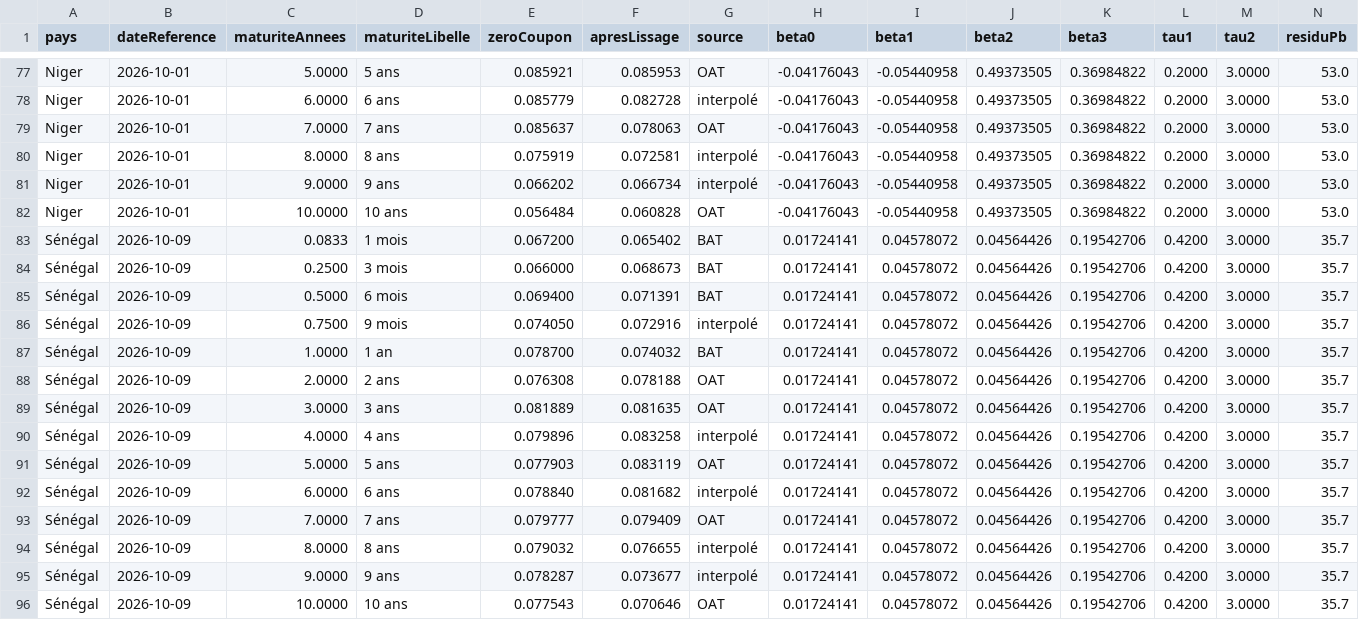
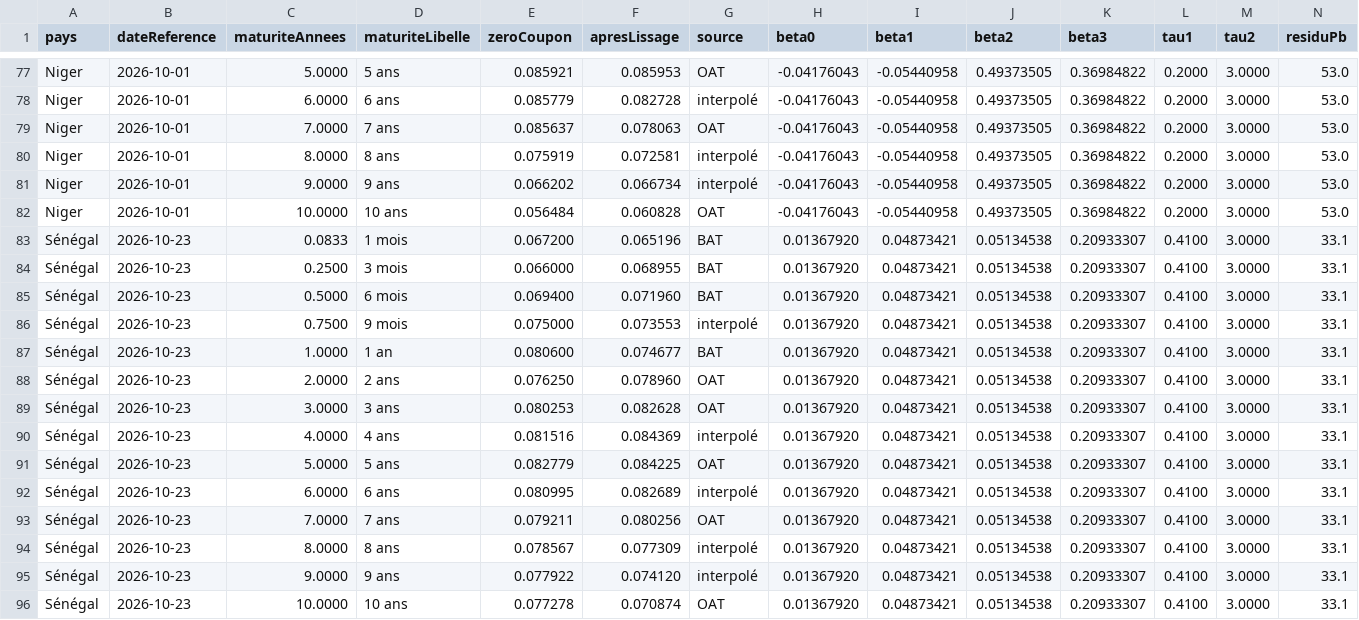
Before and after one commit to gerko-dev/azimutfinance, a CSV file: data/umoa-courbes-taux.csv, drawn as a sheet; only a part is shown, gaps mark what is left out; the diff covers the shown part only.

```diff
--- a/data/umoa-courbes-taux.csv
+++ b/data/umoa-courbes-taux.csv
@@ -82,15 +82,15 @@ Niger;2026-10-01;9.0000;9 ans;0.066202;0.066734;interpolé;-0.04176043;-0.054409
 Niger;2026-10-01;10.0000;10 ans;0.056484;0.060828;OAT;-0.04176043;-0.05440958;0.49373505;0.36984822;0.2000;3.0000;53.0
-Sénégal;2026-10-09;0.0833;1 mois;0.067200;0.065402;BAT;0.01724141;0.04578072;0.04564426;0.19542706;0.4200;3.0000;35.7
-Sénégal;2026-10-09;0.2500;3 mois;0.066000;0.068673;BAT;0.01724141;0.04578072;0.04564426;0.19542706;0.4200;3.0000;35.7
-Sénégal;2026-10-09;0.5000;6 mois;0.069400;0.071391;BAT;0.01724141;0.04578072;0.04564426;0.19542706;0.4200;3.0000;35.7
-Sénégal;2026-10-09;0.7500;9 mois;0.074050;0.072916;interpolé;0.01724141;0.04578072;0.04564426;0.19542706;0.4200;3.0000;35.7
-Sénégal;2026-10-09;1.0000;1 an;0.078700;0.074032;BAT;0.01724141;0.04578072;0.04564426;0.19542706;0.4200;3.0000;35.7
-Sénégal;2026-10-09;2.0000;2 ans;0.076308;0.078188;OAT;0.01724141;0.04578072;0.04564426;0.19542706;0.4200;3.0000;35.7
-Sénégal;2026-10-09;3.0000;3 ans;0.081889;0.081635;OAT;0.01724141;0.04578072;0.04564426;0.19542706;0.4200;3.0000;35.7
-Sénégal;2026-10-09;4.0000;4 ans;0.079896;0.083258;interpolé;0.01724141;0.04578072;0.04564426;0.19542706;0.4200;3.0000;35.7
-Sénégal;2026-10-09;5.0000;5 ans;0.077903;0.083119;OAT;0.01724141;0.04578072;0.04564426;0.19542706;0.4200;3.0000;35.7
-Sénégal;2026-10-09;6.0000;6 ans;0.078840;0.081682;interpolé;0.01724141;0.04578072;0.04564426;0.19542706;0.4200;3.0000;35.7
-Sénégal;2026-10-09;7.0000;7 ans;0.079777;0.079409;OAT;0.01724141;0.04578072;0.04564426;0.19542706;0.4200;3.0000;35.7
-Sénégal;2026-10-09;8.0000;8 ans;0.079032;0.076655;interpolé;0.01724141;0.04578072;0.04564426;0.19542706;0.4200;3.0000;35.7
-Sénégal;2026-10-09;9.0000;9 ans;0.078287;0.073677;interpolé;0.01724141;0.04578072;0.04564426;0.19542706;0.4200;3.0000;35.7
-Sénégal;2026-10-09;10.0000;10 ans;0.077543;0.070646;OAT;0.01724141;0.04578072;0.04564426;0.19542706;0.4200;3.0000;35.7
+Sénégal;2026-10-23;0.0833;1 mois;0.067200;0.065196;BAT;0.01367920;0.04873421;0.05134538;0.20933307;0.4100;3.0000;33.1
+Sénégal;2026-10-23;0.2500;3 mois;0.066000;0.068955;BAT;0.01367920;0.04873421;0.05134538;0.20933307;0.4100;3.0000;33.1
+Sénégal;2026-10-23;0.5000;6 mois;0.069400;0.071960;BAT;0.01367920;0.04873421;0.05134538;0.20933307;0.4100;3.0000;33.1
+Sénégal;2026-10-23;0.7500;9 mois;0.075000;0.073553;interpolé;0.01367920;0.04873421;0.05134538;0.20933307;0.4100;3.0000;33.1
+Sénégal;2026-10-23;1.0000;1 an;0.080600;0.074677;BAT;0.01367920;0.04873421;0.05134538;0.20933307;0.4100;3.0000;33.1
+Sénégal;2026-10-23;2.0000;2 ans;0.076250;0.078960;OAT;0.01367920;0.04873421;0.05134538;0.20933307;0.4100;3.0000;33.1
+Sénégal;2026-10-23;3.0000;3 ans;0.080253;0.082628;OAT;0.01367920;0.04873421;0.05134538;0.20933307;0.4100;3.0000;33.1
+Sénégal;2026-10-23;4.0000;4 ans;0.081516;0.084369;interpolé;0.01367920;0.04873421;0.05134538;0.20933307;0.4100;3.0000;33.1
+Sénégal;2026-10-23;5.0000;5 ans;0.082779;0.084225;OAT;0.01367920;0.04873421;0.05134538;0.20933307;0.4100;3.0000;33.1
+Sénégal;2026-10-23;6.0000;6 ans;0.080995;0.082689;interpolé;0.01367920;0.04873421;0.05134538;0.20933307;0.4100;3.0000;33.1
+Sénégal;2026-10-23;7.0000;7 ans;0.079211;0.080256;OAT;0.01367920;0.04873421;0.05134538;0.20933307;0.4100;3.0000;33.1
+Sénégal;2026-10-23;8.0000;8 ans;0.078567;0.077309;interpolé;0.01367920;0.04873421;0.05134538;0.20933307;0.4100;3.0000;33.1
+Sénégal;2026-10-23;9.0000;9 ans;0.077922;0.074120;interpolé;0.01367920;0.04873421;0.05134538;0.20933307;0.4100;3.0000;33.1
+Sénégal;2026-10-23;10.0000;10 ans;0.077278;0.070874;OAT;0.01367920;0.04873421;0.05134538;0.20933307;0.4100;3.0000;33.1
```
Also changed, not shown: 45 edited cells elsewhere in this file, data/umoa-emissions-a-venir.csv, data/umoa-emissions-realisees.csv.
